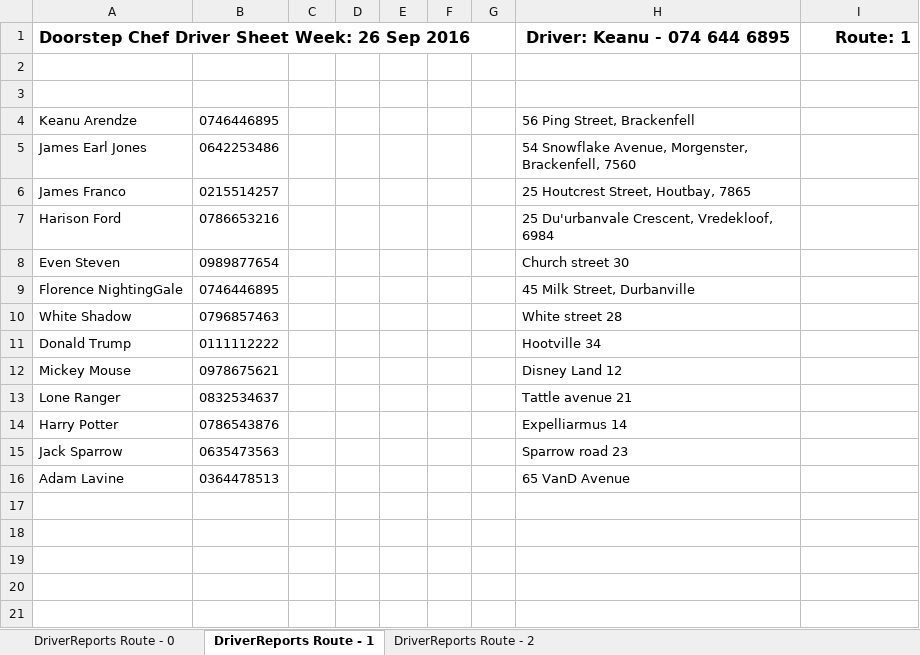
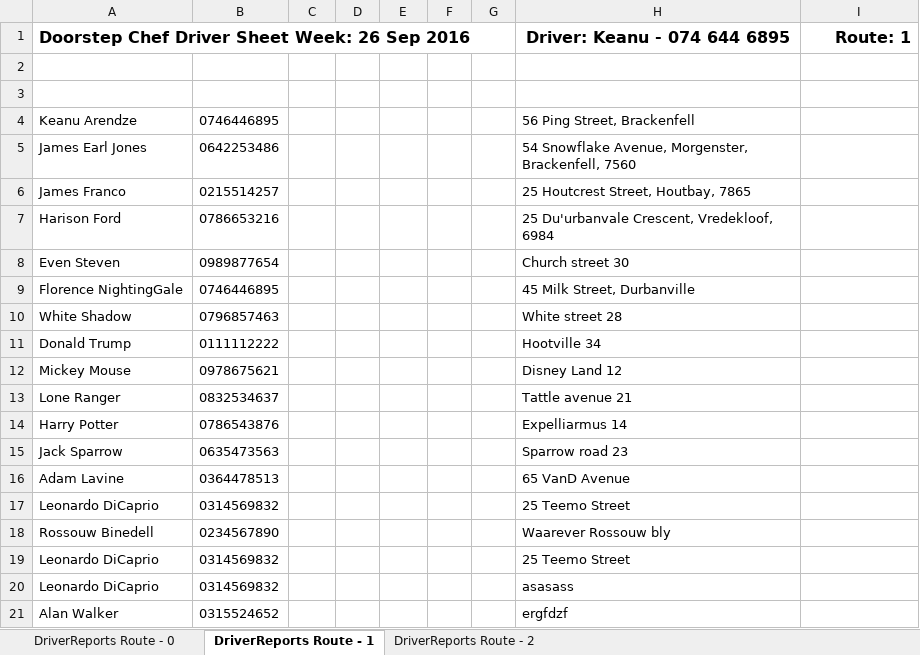
Before and after one commit to michael-hamann/DSC, an Excel workbook: Application/DriverReports Route (26 Sep 2016).xlsx, sheet DriverReports Route - 1, drawn as a sheet; values as stored, in another font and other column widths than the file's, no borders; the diff names each change by its address in the sheet, - before the commit and + after, or states it on an @@ line.

```diff
--- a/Application/DriverReports Route (26 Sep 2016).xlsx (sheet DriverReports Route - 1)
+++ b/Application/DriverReports Route (26 Sep 2016).xlsx (sheet DriverReports Route - 1)
+row 17: Leonardo DiCaprio | 0314569832 |  |  |  |  |  | 25 Teemo Street
+row 18: Rossouw Binedell | 0234567890 |  |  |  |  |  | Waarever Rossouw bly
+row 19: Leonardo DiCaprio | 0314569832 |  |  |  |  |  | 25 Teemo Street
+row 20: Leonardo DiCaprio | 0314569832 |  |  |  |  |  | asasass
+row 21: Alan Walker | 0315524652 |  |  |  |  |  | ergfdzf
```
Also changed, not shown: sheet DriverReports Route - 0, Application/AccountReport (26 Sep 2016).xlsx, 8 other files.
